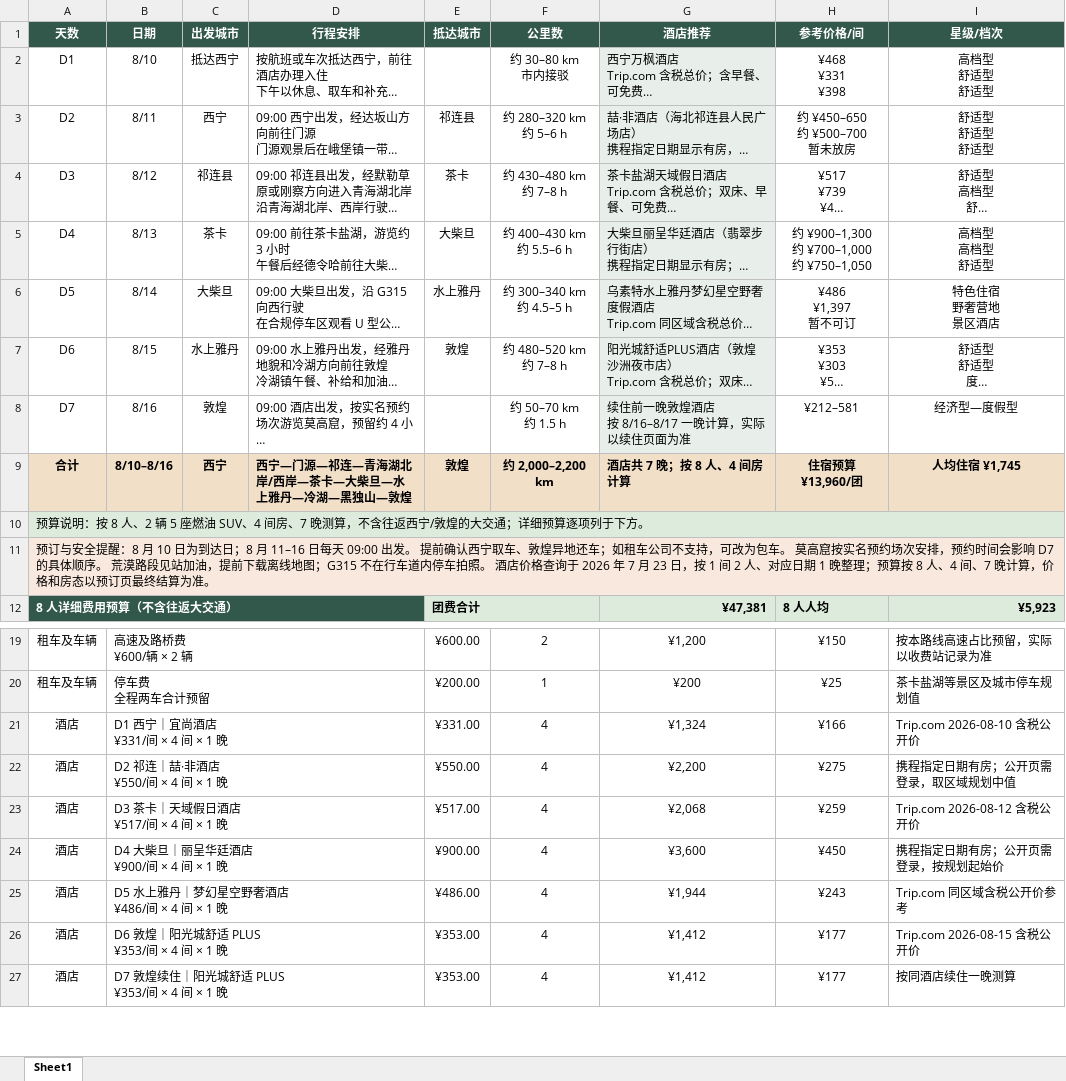
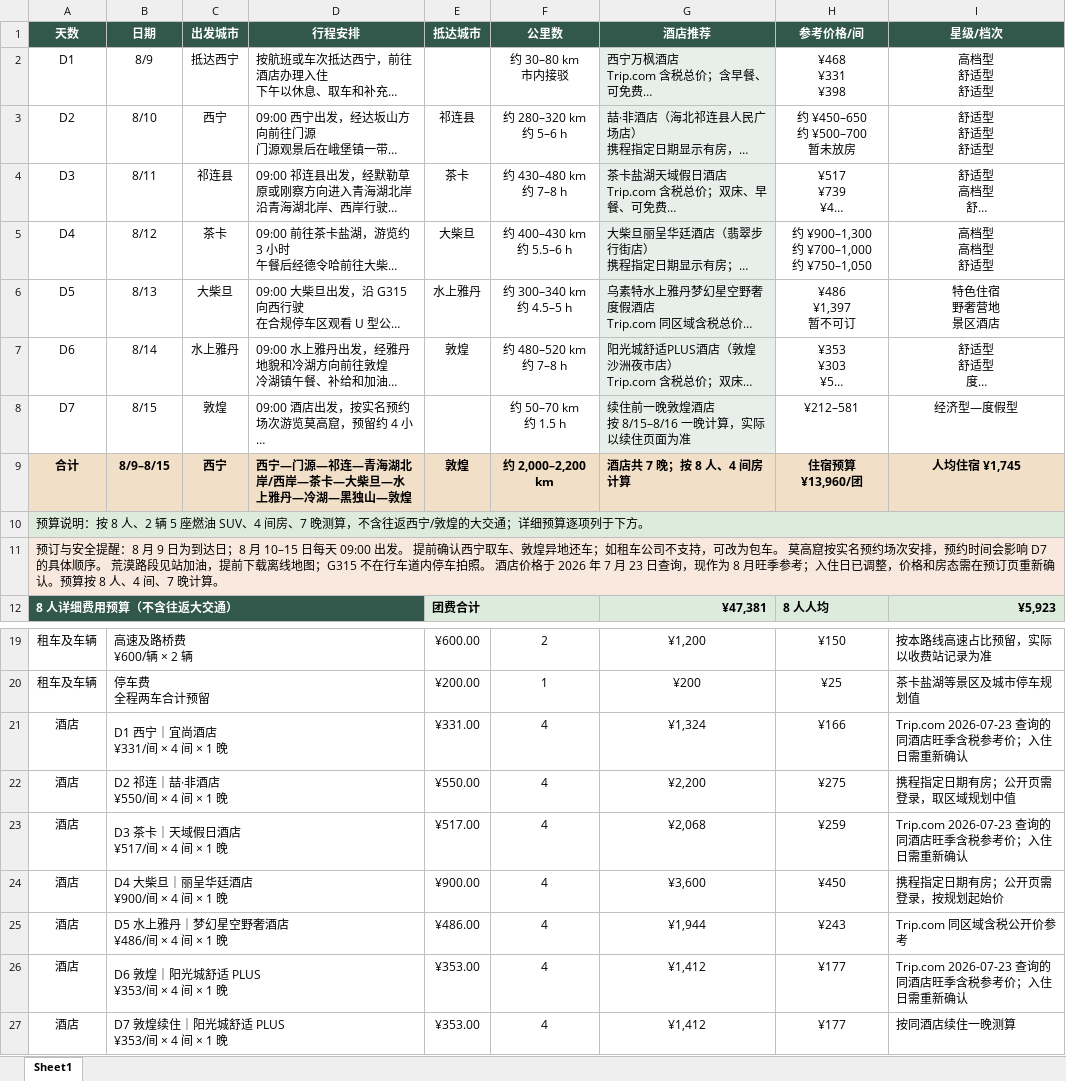
Before and after one commit to runfengyang/qinggan-trip, an Excel workbook: 青甘大环线7天行程及详细预算.xlsx, sheet Sheet1, drawn as a sheet; only a part is shown, gaps mark what is left out; long unchanged cells end in …; values as stored, in another font and other column widths than the file's, no borders; ↵ is a line break in a cell; the diff names each change by its address in the sheet, - before the commit and + after, or states it on an @@ line.

```diff
--- a/青甘大环线7天行程及详细预算.xlsx (sheet Sheet1)
+++ b/青甘大环线7天行程及详细预算.xlsx (sheet Sheet1)
-B2 (日期): 8/10
+B2 (日期): 8/9
-B3 (日期): 8/11
+B3 (日期): 8/10
-B4 (日期): 8/12
+B4 (日期): 8/11
-B5 (日期): 8/13
+B5 (日期): 8/12
-B6 (日期): 8/14
+B6 (日期): 8/13
-B7 (日期): 8/15
+B7 (日期): 8/14
-B8 (日期): 8/16
+B8 (日期): 8/15
-G8 (酒店推荐): 续住前一晚敦煌酒店 ↵ 按 8/16–8/17 一晚计算，实际以续住页面为准
+G8 (酒店推荐): 续住前一晚敦煌酒店 ↵ 按 8/15–8/16 一晚计算，实际以续住页面为准
-B9 (日期): 8/10–8/16
+B9 (日期): 8/9–8/15
-A11 (天数): …：8 月 10 日为到达日；8 月 11–16 日每天 09:00 出发。 提前确认西宁取车、敦煌异地还车；如租车公司不支持，可改为包车。 莫高窟按实名预约场次安排，预约时间会影响 D7 的具体顺序。 荒漠路段见站加油，提前下载离线地图；G315 不在行车道内停车拍照。 酒店价格查询于 2026 年 7 月 23 日，按 1 间 2 人、对应日期 1 晚整理；预算按 8 人、4 间、7 晚计算，价格和房态以预订页最终结算为准。
+A11 (天数): …：8 月 9 日为到达日；8 月 10–15 日每天 09:00 出发。 提前确认西宁取车、敦煌异地还车；如租车公司不支持，可改为包车。 莫高窟按实名预约场次安排，预约时间会影响 D7 的具体顺序。 荒漠路段见站加油，提前下载离线地图；G315 不在行车道内停车拍照。 酒店价格于 2026 年 7 月 23 日查询，现作为 8 月旺季参考；入住日已调整，价格和房态需在预订页重新确认。预算按 8 人、4 间、7 晚计算。
-I21 (星级/档次): Trip.com 2026-08-10 含税公开价
+I21 (星级/档次): Trip.com 2026-07-23 查询的同酒店旺季含税参考价；入住日需重新确认
-I23 (星级/档次): Trip.com 2026-08-12 含税公开价
+I23 (星级/档次): Trip.com 2026-07-23 查询的同酒店旺季含税参考价；入住日需重新确认
-I26 (星级/档次): Trip.com 2026-08-15 含税公开价
+I26 (星级/档次): Trip.com 2026-07-23 查询的同酒店旺季含税参考价；入住日需重新确认
```
Also changed, not shown: 1 other file.
